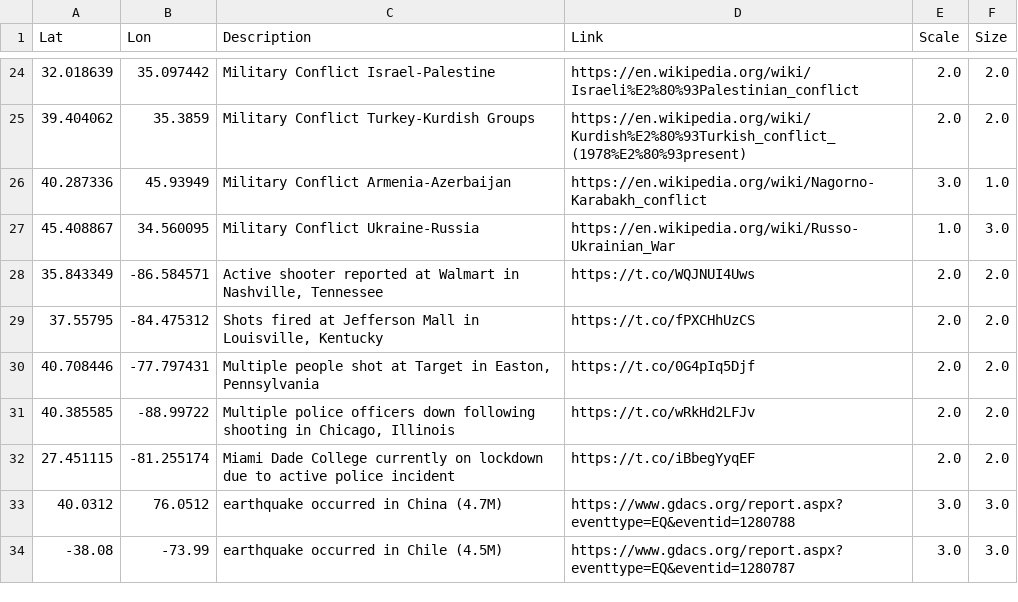
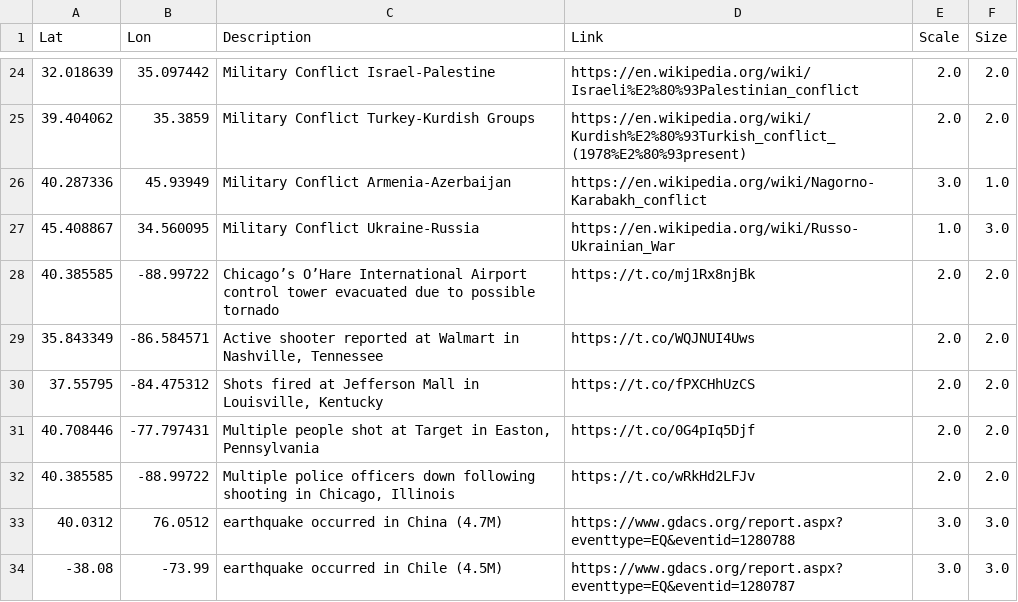
Before and after one commit to antonio-hickey/gDash, a CSV file: data/events/dataset.csv, drawn as a sheet; only a part is shown, gaps mark what is left out.

Commit message:
Automated Data Update

```diff
--- a/data/events/dataset.csv
+++ b/data/events/dataset.csv
@@ -27,2 +27,3 @@ Lat,Lon,Description,Link,Scale,Size
 45.408867,34.560095,Military Conflict Ukraine-Russia,https://en.wikipedia.org/wiki/Russo-Ukrainian_War,1.0,3.0
+40.385585,-88.99722,Chicago’s O’Hare International Airport control tower evacuated due to possible tornado,https://t.co/mj1Rx8njBk,2.0,2.0
 35.843349,-86.584571,"Active shooter reported at Walmart in Nashville, Tennessee",https://t.co/WQJNUI4Uws,2.0,2.0
@@ -31,3 +32,2 @@ Lat,Lon,Description,Link,Scale,Size
 40.385585,-88.99722,"Multiple police officers down following shooting in Chicago, Illinois",https://t.co/wRkHd2LFJv,2.0,2.0
-27.451115,-81.255174,Miami Dade College currently on lockdown due to active police incident,https://t.co/iBbegYyqEF,2.0,2.0
 40.0312,76.0512,earthquake occurred in China (4.7M),https://www.gdacs.org/report.aspx?eventtype=EQ&eventid=1280788,3.0,3.0
```
